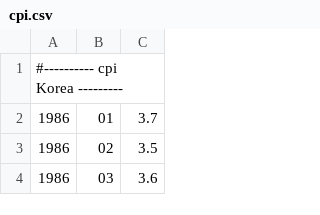
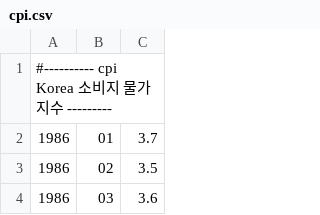
Before and after one commit to greencodespace/datafiles, a CSV file: ps/cpi.csv, drawn as a sheet; only a part is shown.

Commit message:
Update cpi.csv

```diff
--- a/ps/cpi.csv
+++ b/ps/cpi.csv
@@ -1,2 +1,2 @@
-#---------- cpi Korea ---------
+#---------- cpi Korea 소비지 물가지수 ---------
 1986,01,3.7
```
